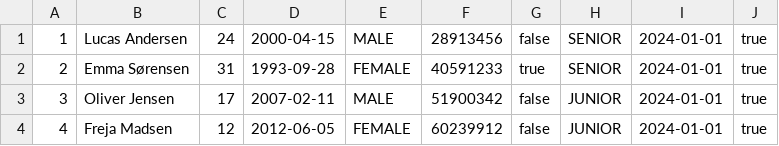
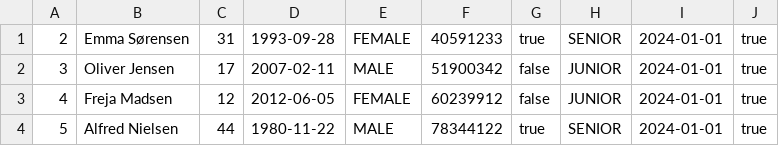
Before and after one commit to DozoEK/TennisklubbenSMASHgruppe5, a CSV file: CSVFilesLib/Member_Index.csv, drawn as a sheet; only a part is shown; the shorter side is filled out with more unchanged rows; the diff names each change by its address in the sheet, - before the commit and + after, or states it on an @@ line.

```diff
--- a/CSVFilesLib/Member_Index.csv
+++ b/CSVFilesLib/Member_Index.csv
-row 1: 1 | Lucas Andersen | 24 | 2000-04-15 | MALE | 28913456 | false | SENIOR | 2024-01-01 | true
```
Also changed, not shown: 2 other files.
